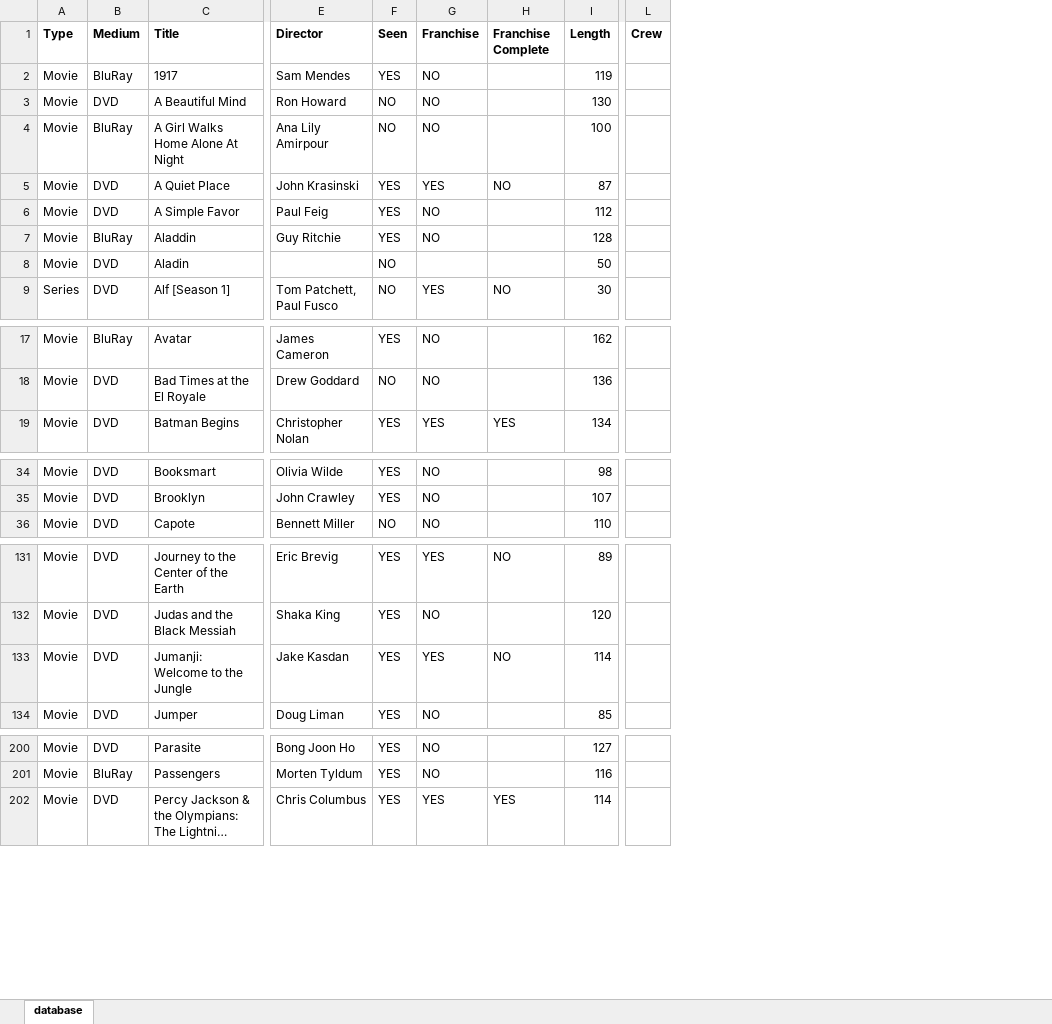
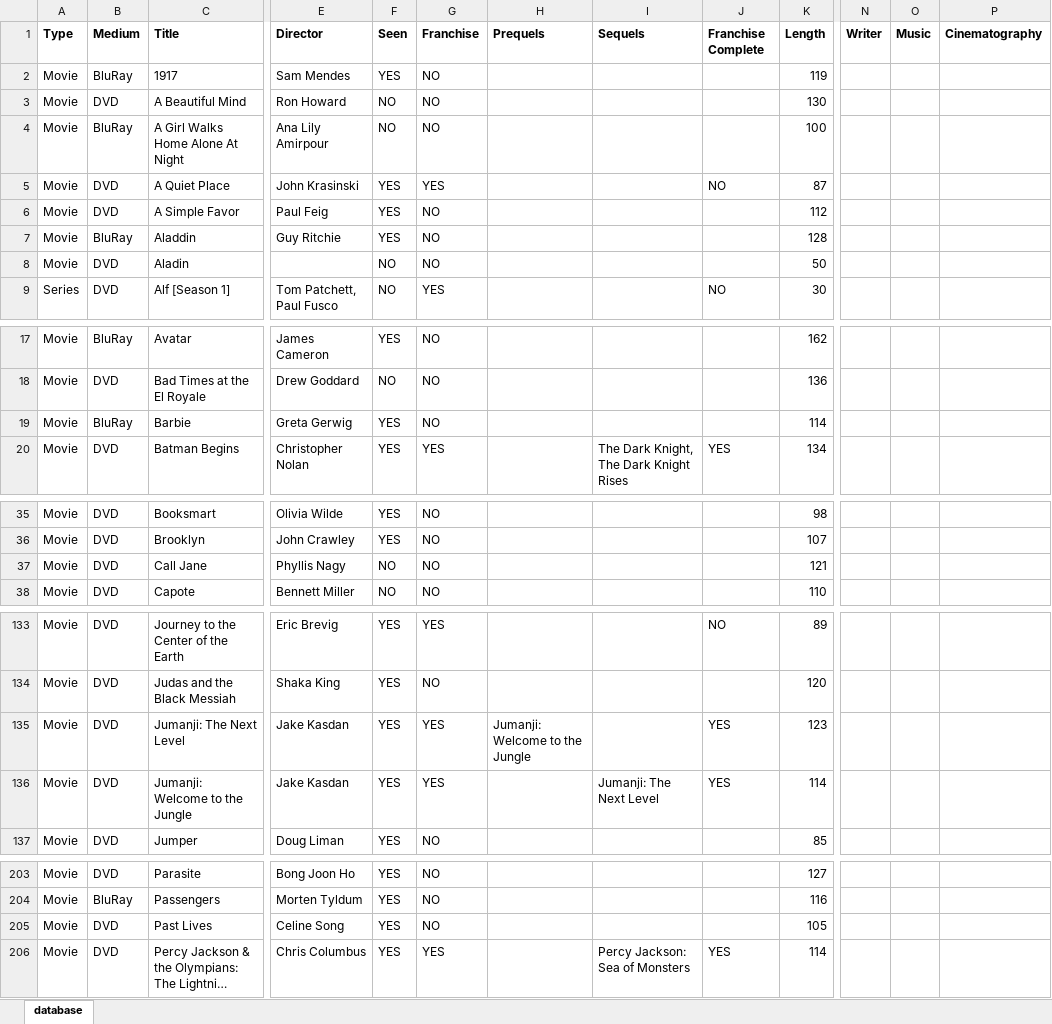
Before and after one commit to hanneysaurus/dabad, an Excel workbook: src/data/database.xlsx, sheet database, drawn as a sheet; only a part is shown, gaps mark what is left out; long unchanged cells end in …; values as stored, in another font and other column widths than the file's, no borders; removed rows and columns are numbered as before the commit, all else as after; rows hold the shown columns only; the diff covers the shown part only; the diff names each change by its address in the sheet, - before the commit and + after, or states it on an @@ line.

Commit message:
update feb 10 24 w/ past lives, barbie, jumanji 2 and call jane

```diff
--- a/src/data/database.xlsx (sheet database)
+++ b/src/data/database.xlsx (sheet database)
+column H (Prequels), empty
+column I (Sequels), row 20: The Dark Knight, The Dark Knight Rises; row 136: Jumanji: The Next Level; row 206: Percy Jackson: Sea of Monsters
-column L (Crew), empty
+column N (Writer), empty
+column O (Music), empty
+column P (Cinematography), empty
-G8 (Franchise): (empty)
+G8 (Franchise): NO
+row 19: Movie | BluRay | Barbie | Greta Gerwig | YES | NO |  |  |  | 114
+row 37: Movie | DVD | Call Jane | Phyllis Nagy | NO | NO |  |  |  | 121
+row 135: Movie | DVD | Jumanji: The Next Level | Jake Kasdan | YES | YES | Jumanji: Welcome to the Jungle |  | YES | 123
-J136 (Franchise Complete): NO
+J136 (Franchise Complete): YES
+row 205: Movie | DVD | Past Lives | Celine Song | YES | NO |  |  |  | 105
```
Also changed, not shown: 13 edited cells elsewhere in this sheet, 17 other files.
